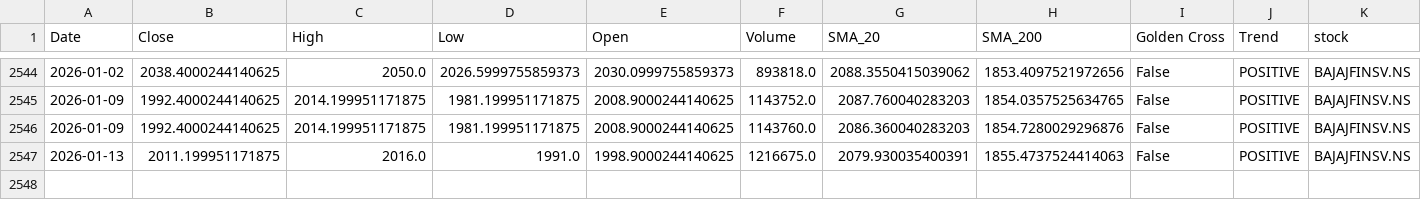
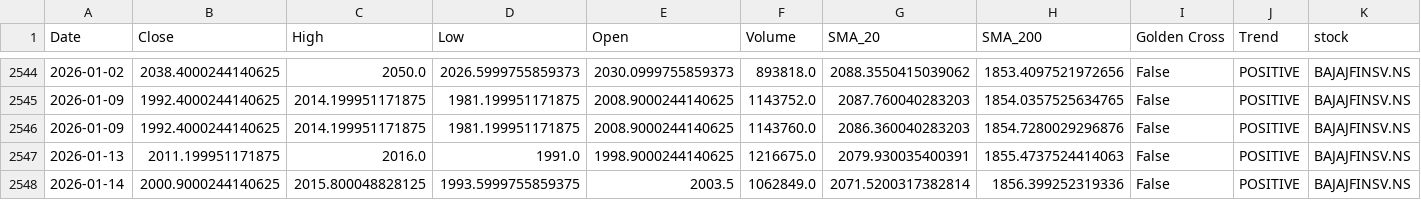
Before and after one commit to sohamdeshpande/nifty-analysis, a CSV file: data/BAJAJFINSV.NS.csv, drawn as a sheet; only a part is shown, gaps mark what is left out; rows hold the shown columns only; the diff names each change by its address in the sheet, - before the commit and + after, or states it on an @@ line.

```diff
--- a/data/BAJAJFINSV.NS.csv
+++ b/data/BAJAJFINSV.NS.csv
+row 2548: 2026-01-14 | 2000.9000244140625 | 2015.800048828125 | 1993.5999755859375 | 2003.5 | 1062849.0 | 2071.5200317382814 | 1856.399252319336 | False | POSITIVE | BAJAJFINSV.NS
```
Also changed, not shown: data/ICICIBANK.NS.csv, data/POWERGRID.NS.csv, 46 other files.
